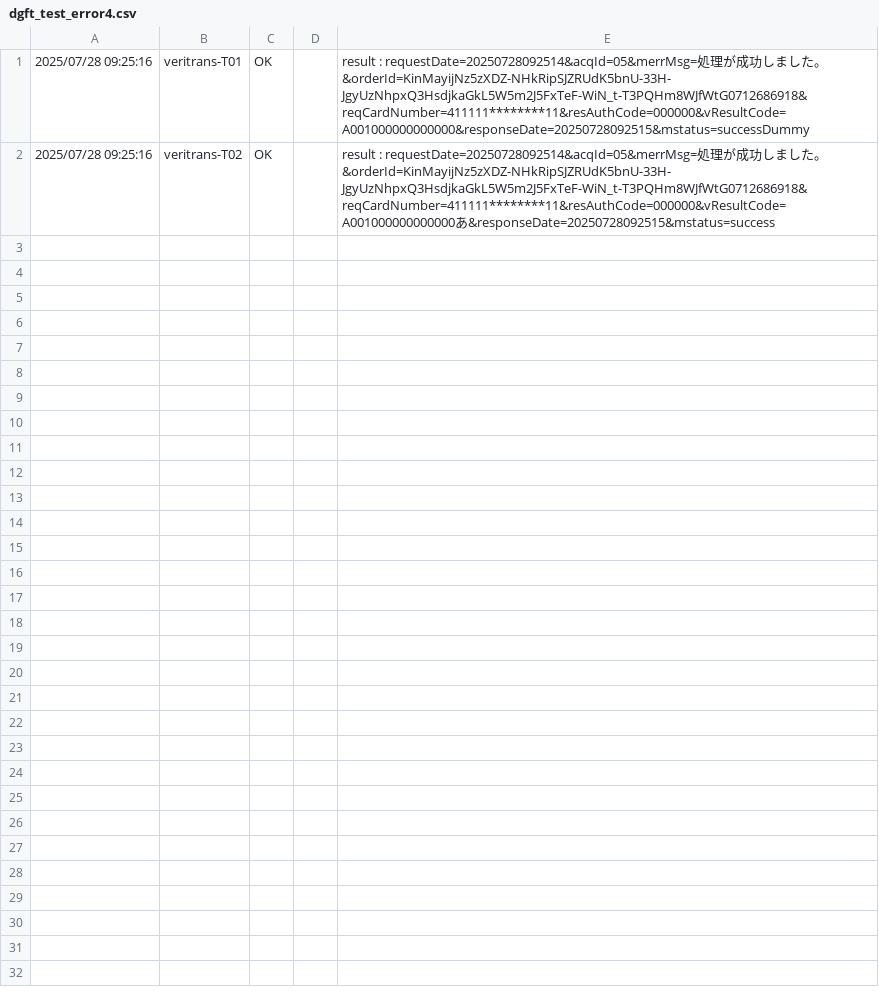
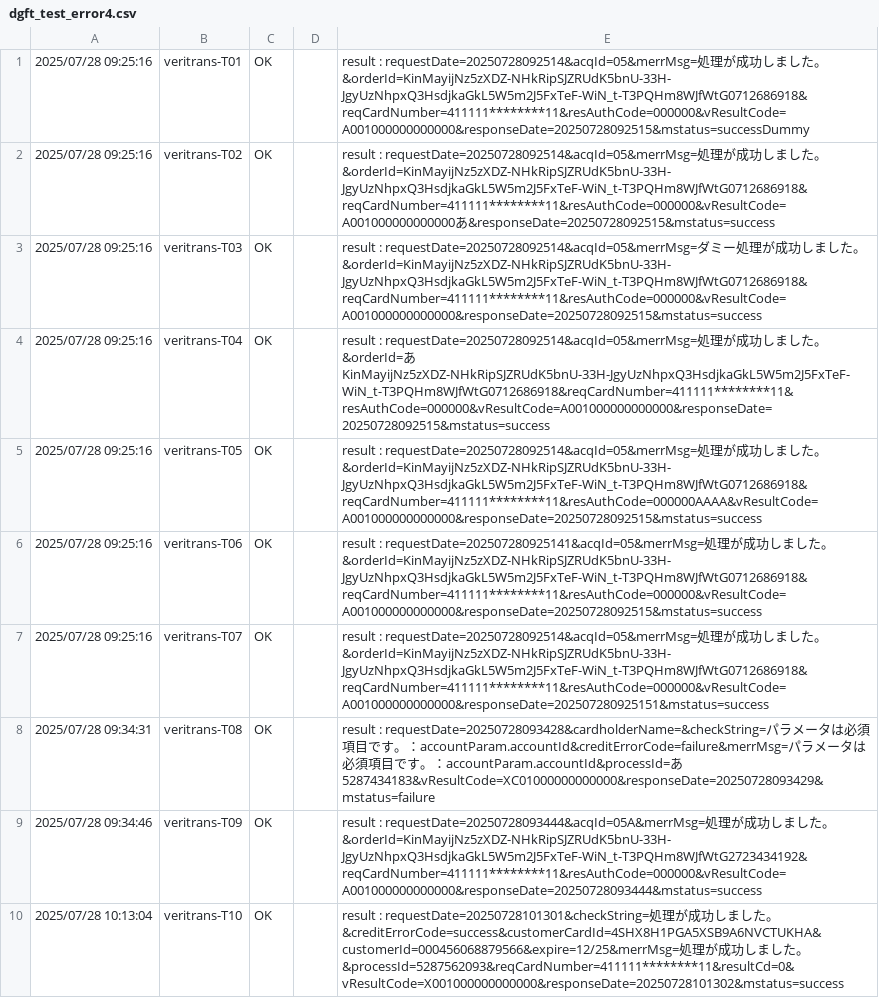
Before and after one commit to mystblue/public, a CSV file: dgft_test_error4.csv, drawn as a sheet; only a part is shown; the diff covers the shown part only.

Commit message:
更新

```diff
--- a/dgft_test_error4.csv
+++ b/dgft_test_error4.csv
@@ -2 +2,9 @@
 "2025/07/28 09:25:16",veritrans-T02,OK,,"result : requestDate=20250728092514&acqId=05&merrMsg=処理が成功しました。&orderId=KinMayijNz5zXDZ-NHkRipSJZRUdK5bnU-33H-JgyUzNhpxQ3HsdjkaGkL5W5m2J5FxTeF-WiN_t-T3PQHm8WJfWtG0712686918&reqCardNumber=411111********11&resAuthCode=000000&vResultCode=A001000000000000あ&responseDate=20250728092515&mstatus=success"
+"2025/07/28 09:25:16",veritrans-T03,OK,,"result : requestDate=20250728092514&acqId=05&merrMsg=ダミー処理が成功しました。&orderId=KinMayijNz5zXDZ-NHkRipSJZRUdK5bnU-33H-JgyUzNhpxQ3HsdjkaGkL5W5m2J5FxTeF-WiN_t-T3PQHm8WJfWtG0712686918&reqCardNumber=411111********11&resAuthCode=000000&vResultCode=A001000000000000&responseDate=20250728092515&mstatus=success"
+"2025/07/28 09:25:16",veritrans-T04,OK,,"result : requestDate=20250728092514&acqId=05&merrMsg=処理が成功しました。&orderId=あKinMayijNz5zXDZ-NHkRipSJZRUdK5bnU-33H-JgyUzNhpxQ3HsdjkaGkL5W5m2J5FxTeF-WiN_t-T3PQHm8WJfWtG0712686918&reqCardNumber=411111********11&resAuthCode=000000&vResultCode=A001000000000000&responseDate=20250728092515&mstatus=success"
+"2025/07/28 09:25:16",veritrans-T05,OK,,"result : requestDate=20250728092514&acqId=05&merrMsg=処理が成功しました。&orderId=KinMayijNz5zXDZ-NHkRipSJZRUdK5bnU-33H-JgyUzNhpxQ3HsdjkaGkL5W5m2J5FxTeF-WiN_t-T3PQHm8WJfWtG0712686918&reqCardNumber=411111********11&resAuthCode=000000AAAA&vResultCode=A001000000000000&responseDate=20250728092515&mstatus=success"
+"2025/07/28 09:25:16",veritrans-T06,OK,,"result : requestDate=202507280925141&acqId=05&merrMsg=処理が成功しました。&orderId=KinMayijNz5zXDZ-NHkRipSJZRUdK5bnU-33H-JgyUzNhpxQ3HsdjkaGkL5W5m2J5FxTeF-WiN_t-T3PQHm8WJfWtG0712686918&reqCardNumber=411111********11&resAuthCode=000000&vResultCode=A001000000000000&responseDate=20250728092515&mstatus=success"
+"2025/07/28 09:25:16",veritrans-T07,OK,,"result : requestDate=20250728092514&acqId=05&merrMsg=処理が成功しました。&orderId=KinMayijNz5zXDZ-NHkRipSJZRUdK5bnU-33H-JgyUzNhpxQ3HsdjkaGkL5W5m2J5FxTeF-WiN_t-T3PQHm8WJfWtG0712686918&reqCardNumber=411111********11&resAuthCode=000000&vResultCode=A001000000000000&responseDate=202507280925151&mstatus=success"
+"2025/07/28 09:34:31",veritrans-T08,OK,,"result : requestDate=20250728093428&cardholderName=&checkString=パラメータは必須項目です。：accountParam.accountId&creditErrorCode=failure&merrMsg=パラメータは必須項目です。：accountParam.accountId&processId=あ5287434183&vResultCode=XC01000000000000&responseDate=20250728093429&mstatus=failure"
+"2025/07/28 09:34:46",veritrans-T09,OK,,"result : requestDate=20250728093444&acqId=05A&merrMsg=処理が成功しました。&orderId=KinMayijNz5zXDZ-NHkRipSJZRUdK5bnU-33H-JgyUzNhpxQ3HsdjkaGkL5W5m2J5FxTeF-WiN_t-T3PQHm8WJfWtG2723434192&reqCardNumber=411111********11&resAuthCode=000000&vResultCode=A001000000000000&responseDate=20250728093444&mstatus=success"
+"2025/07/28 10:13:04",veritrans-T10,OK,,"result : requestDate=20250728101301&checkString=処理が成功しました。&creditErrorCode=success&customerCardId=4SHX8H1PGA5XSB9A6NVCTUKHA&customerId=000456068879566&expire=12/25&merrMsg=処理が成功しました。&processId=5287562093&reqCardNumber=411111********11&resultCd=0&vResultCode=X001000000000000&responseDate=20250728101302&mstatus=success"
```
Also changed, not shown: 7 added rows elsewhere in this file.
